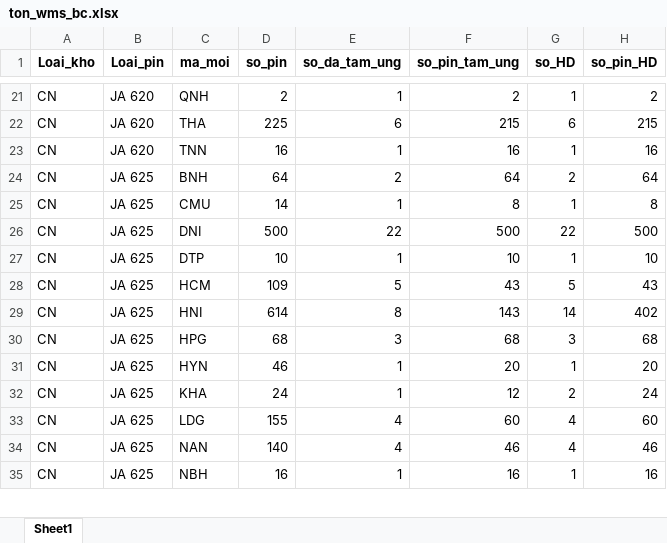
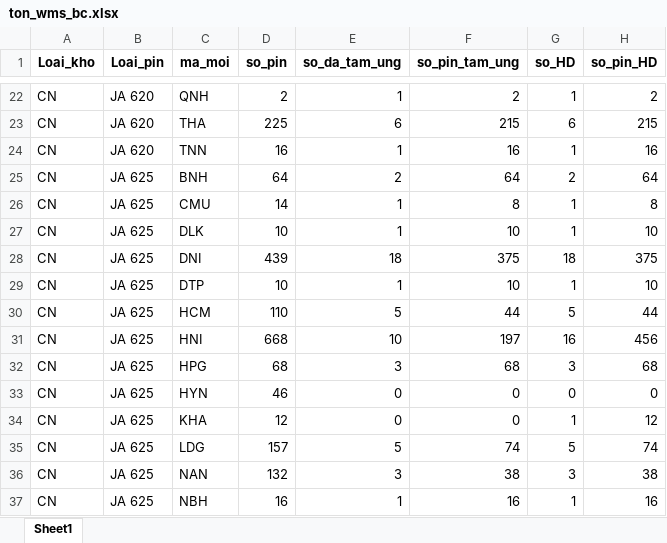
Before and after one commit to Nhunggg1612/dashboard_tonkho_tampin, an Excel workbook: data/ton_wms_bc.xlsx, sheet Sheet1, drawn as a sheet; only a part is shown, gaps mark what is left out; values as stored, in another font and other column widths than the file's, no borders; addresses are those after the commit; the diff covers the shown part only; the diff names each change by its address in the sheet, - before the commit and + after, or states it on an @@ line.

```diff
--- a/data/ton_wms_bc.xlsx (sheet Sheet1)
+++ b/data/ton_wms_bc.xlsx (sheet Sheet1)
+row 27: CN | JA 625 | DLK | 10 | 1 | 10 | 1 | 10
-D28 (so_pin): 500
+D28 (so_pin): 439
-E28 (so_da_tam_ung): 22
+E28 (so_da_tam_ung): 18
-F28 (so_pin_tam_ung): 500
+F28 (so_pin_tam_ung): 375
-G28 (so_HD): 22
+G28 (so_HD): 18
-H28 (so_pin_HD): 500
+H28 (so_pin_HD): 375
-D30 (so_pin): 109
+D30 (so_pin): 110
-F30 (so_pin_tam_ung): 43
+F30 (so_pin_tam_ung): 44
-H30 (so_pin_HD): 43
+H30 (so_pin_HD): 44
-D31 (so_pin): 614
+D31 (so_pin): 668
-E31 (so_da_tam_ung): 8
+E31 (so_da_tam_ung): 10
-F31 (so_pin_tam_ung): 143
+F31 (so_pin_tam_ung): 197
-G31 (so_HD): 14
+G31 (so_HD): 16
-H31 (so_pin_HD): 402
+H31 (so_pin_HD): 456
-E33:E34 (so_da_tam_ung): 1
+E33:E34 (so_da_tam_ung): 0
-F33 (so_pin_tam_ung): 20
+F33 (so_pin_tam_ung): 0
-G33 (so_HD): 1
+G33 (so_HD): 0
-H33 (so_pin_HD): 20
+H33 (so_pin_HD): 0
-D34 (so_pin): 24
+D34 (so_pin): 12
-F34 (so_pin_tam_ung): 12
+F34 (so_pin_tam_ung): 0
-G34 (so_HD): 2
+G34 (so_HD): 1
-H34 (so_pin_HD): 24
+H34 (so_pin_HD): 12
-D35 (so_pin): 155
+D35 (so_pin): 157
-E35 (so_da_tam_ung): 4
+E35 (so_da_tam_ung): 5
-F35 (so_pin_tam_ung): 60
+F35 (so_pin_tam_ung): 74
-G35 (so_HD): 4
+G35 (so_HD): 5
-H35 (so_pin_HD): 60
+H35 (so_pin_HD): 74
-D36 (so_pin): 140
+D36 (so_pin): 132
-E36 (so_da_tam_ung): 4
+E36 (so_da_tam_ung): 3
-F36 (so_pin_tam_ung): 46
+F36 (so_pin_tam_ung): 38
-G36 (so_HD): 4
+G36 (so_HD): 3
-H36 (so_pin_HD): 46
+H36 (so_pin_HD): 38
```
Also changed, not shown: 3 added rows, 1 removed row and 106 edited cells elsewhere in this sheet, data/nv_aio_bc.xlsx, data/ton_di_duong_bc.xlsx, 5 other files.
